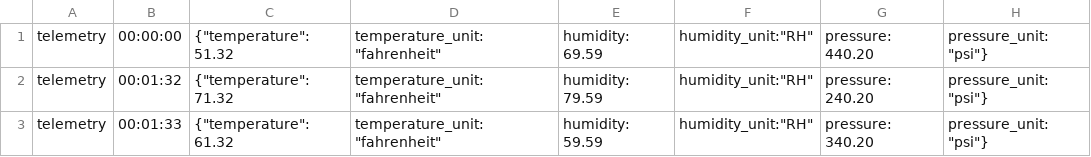
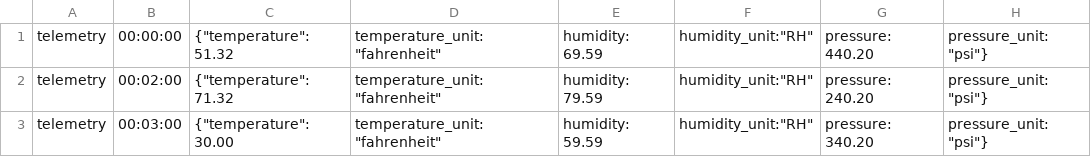
Before and after one commit to Azure/device-simulation-dotnet, a CSV file: Services/data/devicemodels/simulationReplayTest.csv, drawn as a sheet.

Commit message:
Enable file replay from local file

```diff
--- a/Services/data/devicemodels/simulationReplayTest.csv
+++ b/Services/data/devicemodels/simulationReplayTest.csv
@@ -1,3 +1,3 @@
 telemetry, 00:00:00, {"temperature": 51.32, "temperature_unit": "fahrenheit", "humidity": 69.59, "humidity_unit":"RH", "pressure": 440.20, "pressure_unit": "psi"}
-telemetry, 00:01:32, {"temperature": 71.32, "temperature_unit": "fahrenheit", "humidity": 79.59, "humidity_unit":"RH", "pressure": 240.20, "pressure_unit": "psi"}
-telemetry, 00:01:33, {"temperature": 61.32, "temperature_unit": "fahrenheit", "humidity": 59.59, "humidity_unit":"RH", "pressure": 340.20, "pressure_unit": "psi"}
+telemetry, 00:02:00, {"temperature": 71.32, "temperature_unit": "fahrenheit", "humidity": 79.59, "humidity_unit":"RH", "pressure": 240.20, "pressure_unit": "psi"}
+telemetry, 00:03:00, {"temperature": 30.00, "temperature_unit": "fahrenheit", "humidity": 59.59, "humidity_unit":"RH", "pressure": 340.20, "pressure_unit": "psi"}
```
Also changed, not shown: 1 other file.
